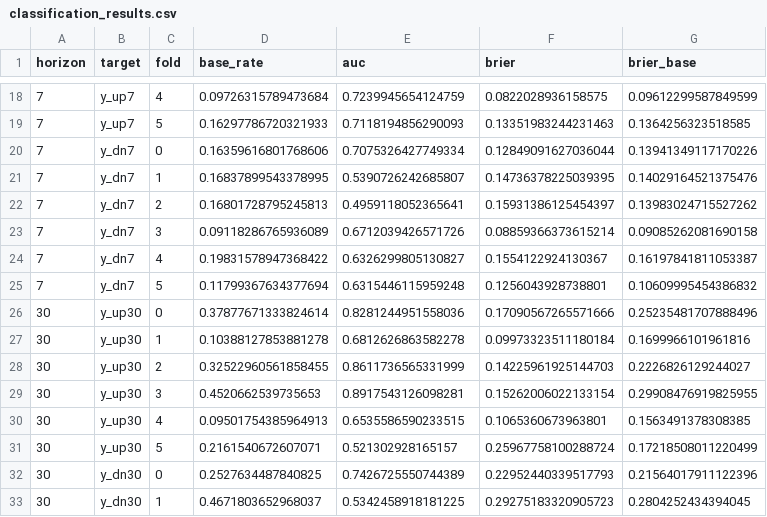
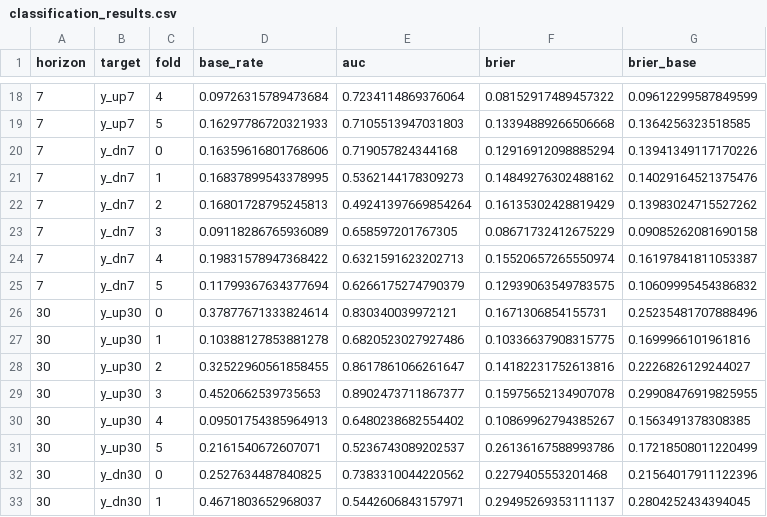
Before and after one commit to nesleykent/tibia-coins-intelligence, a CSV file: data/processed/classification_results.csv, drawn as a sheet; only a part is shown, gaps mark what is left out; the diff covers the shown part only.

```diff
--- a/data/processed/classification_results.csv
+++ b/data/processed/classification_results.csv
@@ -18,16 +18,16 @@ horizon,target,fold,base_rate,auc,brier,brier_base
-7,y_up7,4,0.09726315789473684,0.7239945654124759,0.0822028936158575,0.09612299587849599
-7,y_up7,5,0.16297786720321933,0.7118194856290093,0.13351983244231463,0.1364256323518585
-7,y_dn7,0,0.16359616801768606,0.7075326427749334,0.12849091627036044,0.13941349117170226
-7,y_dn7,1,0.16837899543378995,0.5390726242685807,0.14736378225039395,0.14029164521375476
-7,y_dn7,2,0.16801728795245813,0.4959118052365641,0.15931386125454397,0.13983024715527262
-7,y_dn7,3,0.09118286765936089,0.6712039426571726,0.08859366373615214,0.09085262081690158
-7,y_dn7,4,0.19831578947368422,0.6326299805130827,0.1554122924130367,0.16197841811053387
-7,y_dn7,5,0.11799367634377694,0.6315446115959248,0.1256043928738801,0.10609995454386832
-30,y_up30,0,0.37877671333824614,0.8281244951558036,0.17090567265571666,0.25235481707888496
-30,y_up30,1,0.10388127853881278,0.6812626863582278,0.09973323511180184,0.1699966101961816
-30,y_up30,2,0.32522960561858455,0.8611736565331999,0.14225961925144703,0.2226826129244027
-30,y_up30,3,0.4520662539735653,0.8917543126098281,0.15262006022133154,0.29908476919825955
-30,y_up30,4,0.09501754385964913,0.6535586590233515,0.1065360673963801,0.1563491378308385
-30,y_up30,5,0.2161540672607071,0.521302928165157,0.25967758100288724,0.17218508011220499
-30,y_dn30,0,0.2527634487840825,0.7426725550744389,0.22952440339517793,0.21564017911122396
-30,y_dn30,1,0.4671803652968037,0.5342458918181225,0.29275183320905723,0.2804252434394045
+7,y_up7,4,0.09726315789473684,0.7234114869376064,0.08152917489457322,0.09612299587849599
+7,y_up7,5,0.16297786720321933,0.7105513947031803,0.13394889266506668,0.1364256323518585
+7,y_dn7,0,0.16359616801768606,0.719057824344168,0.12916912098885294,0.13941349117170226
+7,y_dn7,1,0.16837899543378995,0.5362144178309273,0.14849276302488162,0.14029164521375476
+7,y_dn7,2,0.16801728795245813,0.49241397669854264,0.16135302428819429,0.13983024715527262
+7,y_dn7,3,0.09118286765936089,0.658597201767305,0.08671732412675229,0.09085262081690158
+7,y_dn7,4,0.19831578947368422,0.6321591623202713,0.15520657265550974,0.16197841811053387
+7,y_dn7,5,0.11799367634377694,0.6266175274790379,0.12939063549783575,0.10609995454386832
+30,y_up30,0,0.37877671333824614,0.830340039972121,0.1671306854155731,0.25235481707888496
+30,y_up30,1,0.10388127853881278,0.6820523027927486,0.10336637908315775,0.1699966101961816
+30,y_up30,2,0.32522960561858455,0.8617861066261647,0.14182231752613816,0.2226826129244027
+30,y_up30,3,0.4520662539735653,0.8902473711867377,0.15975652134907078,0.29908476919825955
+30,y_up30,4,0.09501754385964913,0.6480238682554402,0.10869962794385267,0.1563491378308385
+30,y_up30,5,0.2161540672607071,0.5236743089202537,0.26136167588993786,0.17218508011220499
+30,y_dn30,0,0.2527634487840825,0.7383310044220562,0.2279405553201468,0.21564017911122396
+30,y_dn30,1,0.4671803652968037,0.5442606843157971,0.29495269353111137,0.2804252434394045
```
Also changed, not shown: 40 edited cells elsewhere in this file, data/processed/feature_importance.csv, data/processed/leading_indicators.csv, 18 other files.
